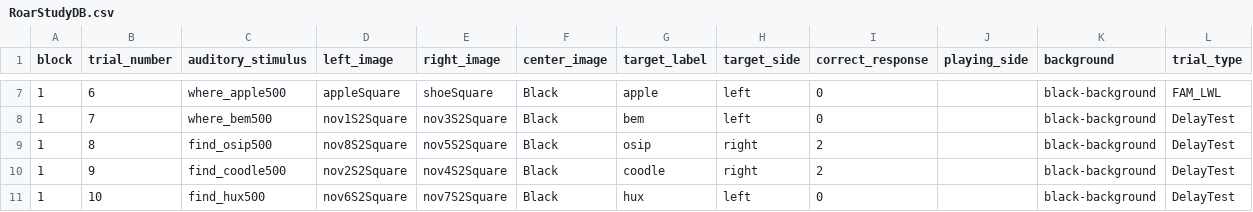
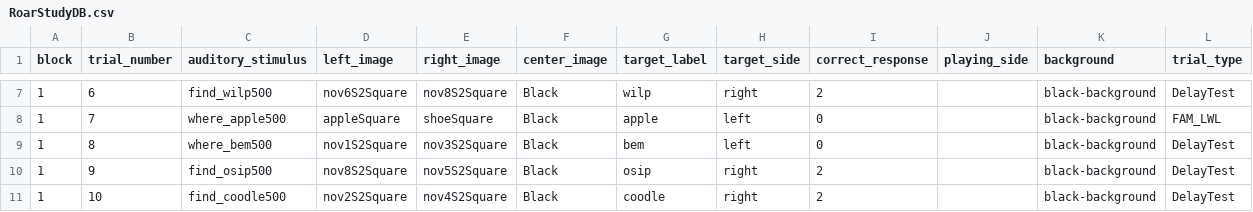
Before and after one commit to dabacon1/DABdiss, a CSV file: orders/RoarStudyDB.csv, drawn as a sheet; only a part is shown, gaps mark what is left out; the diff covers the shown part only.

```diff
--- a/orders/RoarStudyDB.csv
+++ b/orders/RoarStudyDB.csv
@@ -7,5 +7,5 @@
-1,6,where_apple500,appleSquare,shoeSquare,Black,apple,left,0,,black-background,FAM_LWL
-1,7,where_bem500,nov1S2Square,nov3S2Square,Black,bem,left,0,,black-background,DelayTest
-1,8,find_osip500,nov8S2Square,nov5S2Square,Black,osip,right,2,,black-background,DelayTest
-1,9,find_coodle500,nov2S2Square,nov4S2Square,Black,coodle,right,2,,black-background,DelayTest
-1,10,find_hux500,nov6S2Square,nov7S2Square,Black,hux,left,0,,black-background,DelayTest
+1,6,find_wilp500,nov6S2Square,nov8S2Square,Black,wilp,right,2,,black-background,DelayTest
+1,7,where_apple500,appleSquare,shoeSquare,Black,apple,left,0,,black-background,FAM_LWL
+1,8,where_bem500,nov1S2Square,nov3S2Square,Black,bem,left,0,,black-background,DelayTest
+1,9,find_osip500,nov8S2Square,nov5S2Square,Black,osip,right,2,,black-background,DelayTest
+1,10,find_coodle500,nov2S2Square,nov4S2Square,Black,coodle,right,2,,black-background,DelayTest
```
Also changed, not shown: 1 added row and 95 edited cells elsewhere in this file, orders/RoarStudyBF.csv, orders/RoarStudyBFb.csv, 6 other files.
